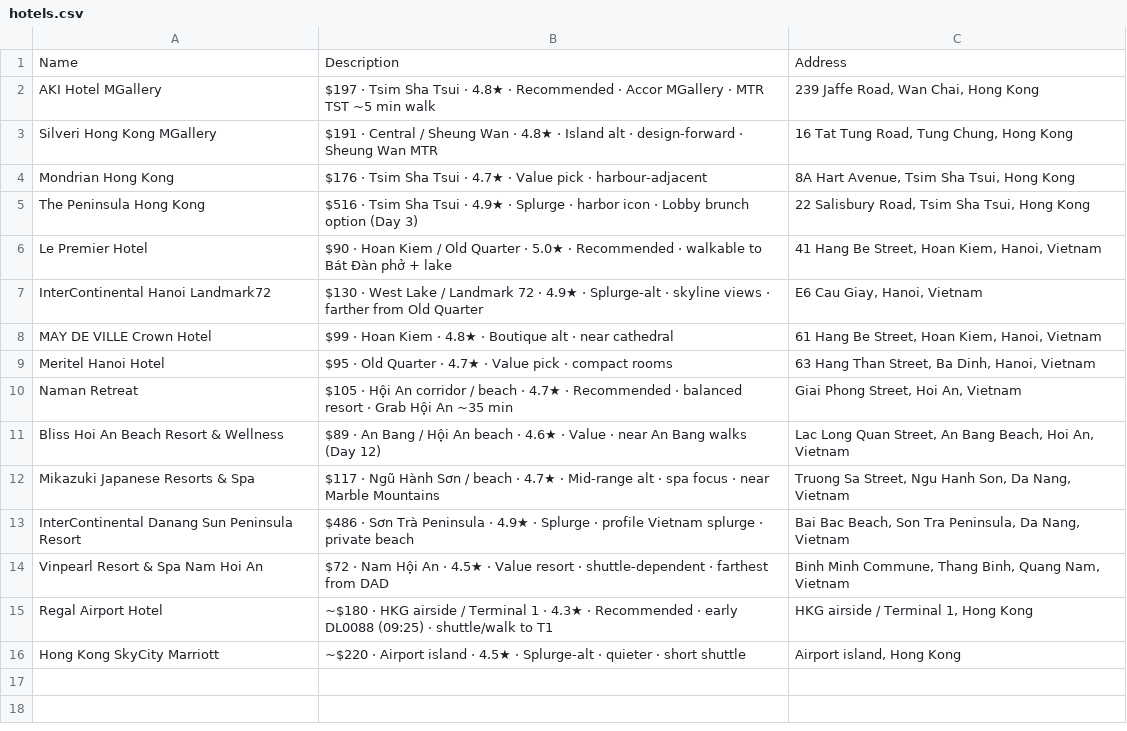
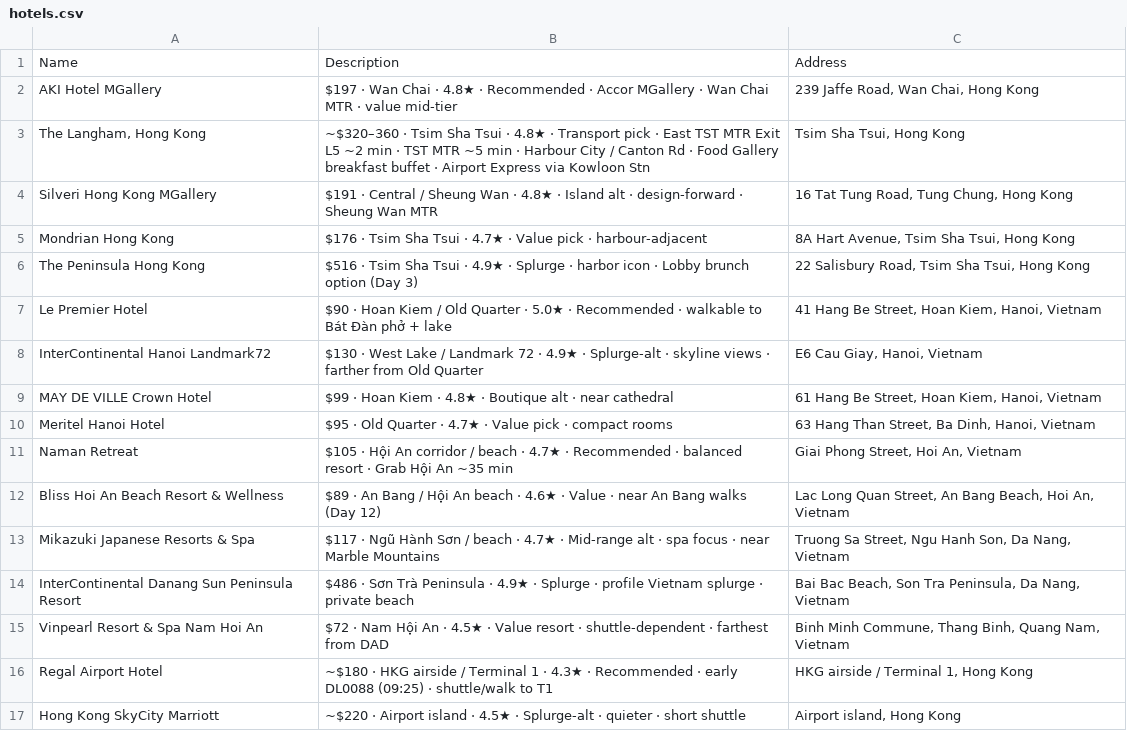
Before and after one commit to tolsonj/travel-genie, a CSV file: trips/china-vietnam-2026/maps/hotels.csv, drawn as a sheet.

```diff
--- a/trips/china-vietnam-2026/maps/hotels.csv
+++ b/trips/china-vietnam-2026/maps/hotels.csv
@@ -1,3 +1,4 @@
 Name,Description,Address
-AKI Hotel MGallery,$197 · Tsim Sha Tsui · 4.8★ · Recommended · Accor MGallery · MTR TST ~5 min walk,"239 Jaffe Road, Wan Chai, Hong Kong"
+AKI Hotel MGallery,$197 · Wan Chai · 4.8★ · Recommended · Accor MGallery · Wan Chai MTR · value mid-tier,"239 Jaffe Road, Wan Chai, Hong Kong"
+"The Langham, Hong Kong",~$320–360 · Tsim Sha Tsui · 4.8★ · Transport pick · East TST MTR Exit L5 ~2 min · TST MTR ~5 min · Harbour City / Canton Rd · Food Gallery breakfast buffet · Airport Express via Kowloon Stn,"Tsim Sha Tsui, Hong Kong"
 Silveri Hong Kong MGallery,$191 · Central / Sheung Wan · 4.8★ · Island alt · design-forward · Sheung Wan MTR,"16 Tat Tung Road, Tung Chung, Hong Kong"
```
Also changed, not shown: trips/china-vietnam-2026/maps/hong-kong-all.csv, 1 other file.
